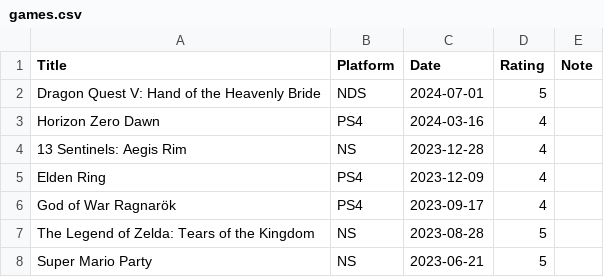
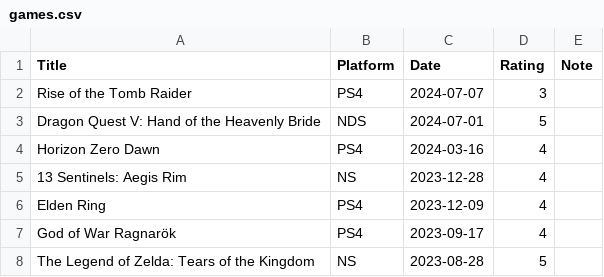
Before and after one commit to gujiaxi/gujiaxi.github.io, a CSV file: _data/games.csv, drawn as a sheet; only a part is shown; the shorter side is filled out with more unchanged rows.

```diff
--- a/_data/games.csv
+++ b/_data/games.csv
@@ -1,2 +1,3 @@
 Title,Platform,Date,Rating,Note
+Rise of the Tomb Raider,PS4,2024-07-07,3,
 Dragon Quest V: Hand of the Heavenly Bride,NDS,2024-07-01,5,
```
Also changed, not shown: _data/books.csv, _data/movies.csv.
